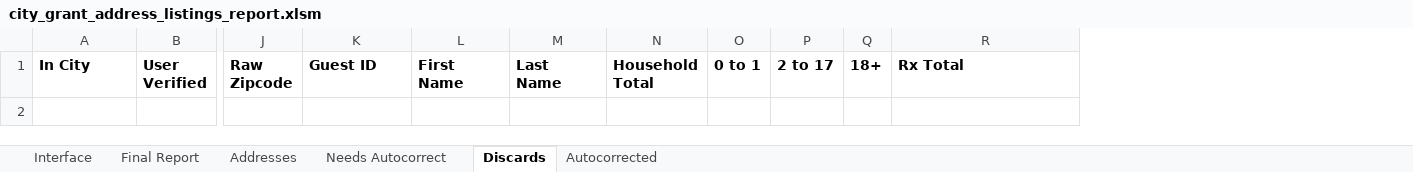
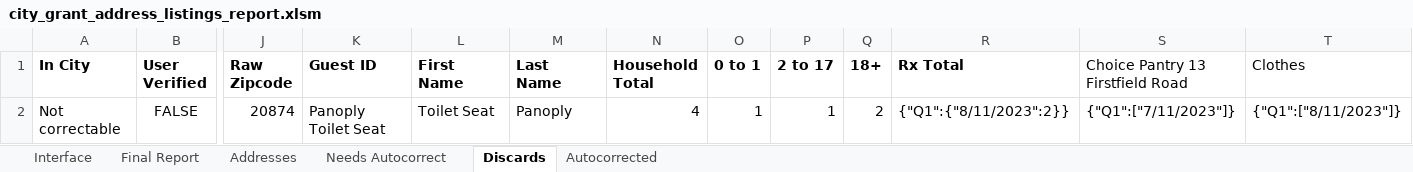
Before and after one commit to Gaithersburg-HELP/gaithersburg_city_grant_address_report, an Excel workbook: city_grant_address_listings_report.xlsm, sheet Discards, drawn as a sheet; only a part is shown, gaps mark what is left out; values as stored, in another font and other column widths than the file's, no borders; charts and pictures not drawn; rows hold the shown columns only; the diff names each change by its address in the sheet, - before the commit and + after, or states it on an @@ line.

```diff
--- a/city_grant_address_listings_report.xlsm (sheet Discards)
+++ b/city_grant_address_listings_report.xlsm (sheet Discards)
+column S (Choice Pantry 13 Firstfield Road), empty
+column T (Clothes), empty
+row 2: Not correctable | FALSE | 20874 | Panoply Toilet Seat | Toilet Seat | Panoply | 4 | 1 | 1 | 2 | {"Q1":{"8/11/2023":2}} | {"Q1":["7/11/2023"]} | {"Q1":["8/11/2023"]}
```
Also changed, not shown: sheet Needs Autocorrect, sheet Addresses, 6 other files.
